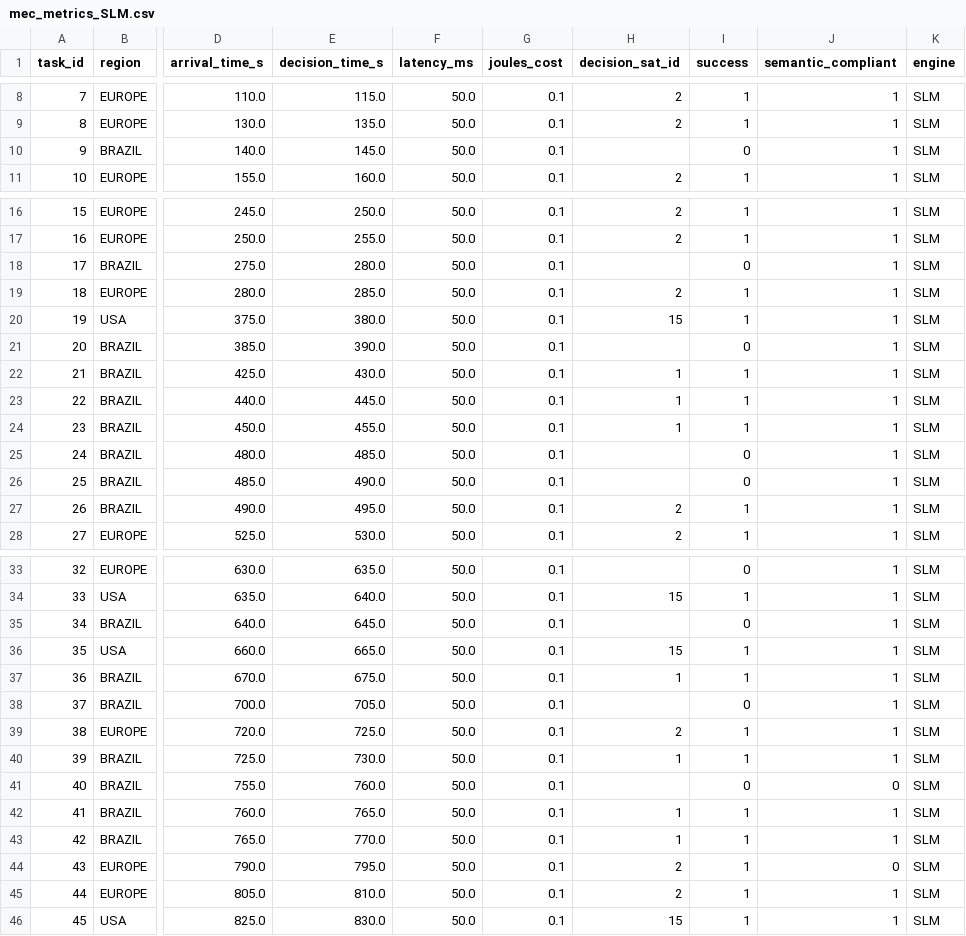
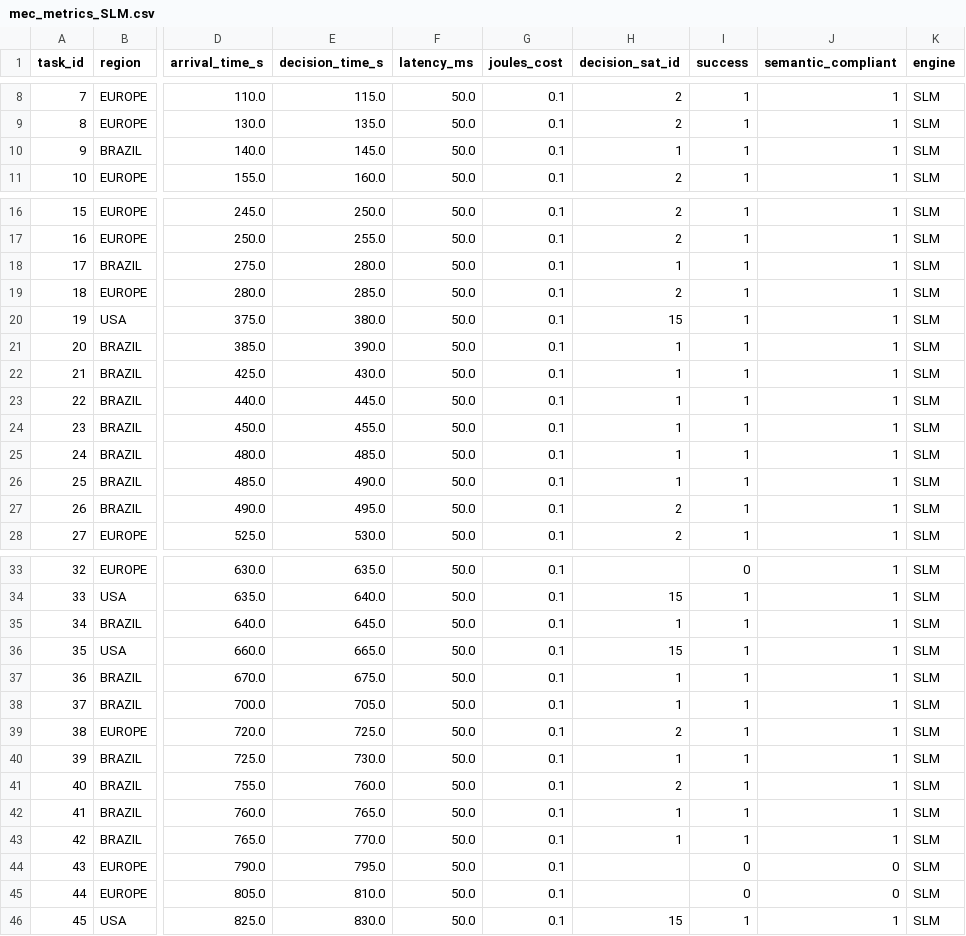
Before and after one commit to OctavioNascimento/CosmicBeats-Simulator, a CSV file: logs/mec_metrics_SLM.csv, drawn as a sheet; only a part is shown, gaps mark what is left out; the diff covers the shown part only; the diff names each change by its address in the sheet, - before the commit and + after, or states it on an @@ line.

```diff
--- a/logs/mec_metrics_SLM.csv
+++ b/logs/mec_metrics_SLM.csv
-H10 (decision_sat_id): (empty)
+H10 (decision_sat_id): 1
-I10 (success): 0
+I10 (success): 1
-H18 (decision_sat_id): (empty)
+H18 (decision_sat_id): 1
-I18 (success): 0
+I18 (success): 1
-H21 (decision_sat_id): (empty)
+H21 (decision_sat_id): 1
-I21 (success): 0
+I21 (success): 1
-H25:H26 (decision_sat_id): (empty)
+H25:H26 (decision_sat_id): 1
-I25:I26 (success): 0
+I25:I26 (success): 1
-H35 (decision_sat_id): (empty)
+H35 (decision_sat_id): 1
-I35 (success): 0
+I35 (success): 1
-H38 (decision_sat_id): (empty)
+H38 (decision_sat_id): 1
-I38 (success): 0
+I38 (success): 1
-H41 (decision_sat_id): (empty)
+H41 (decision_sat_id): 2
-I41 (success): 0
+I41 (success): 1
-J41 (semantic_compliant): 0
+J41 (semantic_compliant): 1
-H44:H45 (decision_sat_id): 2
+H44:H45 (decision_sat_id): (empty)
-I44:I45 (success): 1
+I44:I45 (success): 0
-J45 (semantic_compliant): 1
+J45 (semantic_compliant): 0
```
Also changed, not shown: 10 edited cells elsewhere in this file, logs/mec_metrics_BASELINE.csv, logs/mec_metrics_DRL.csv, 11 other files.
